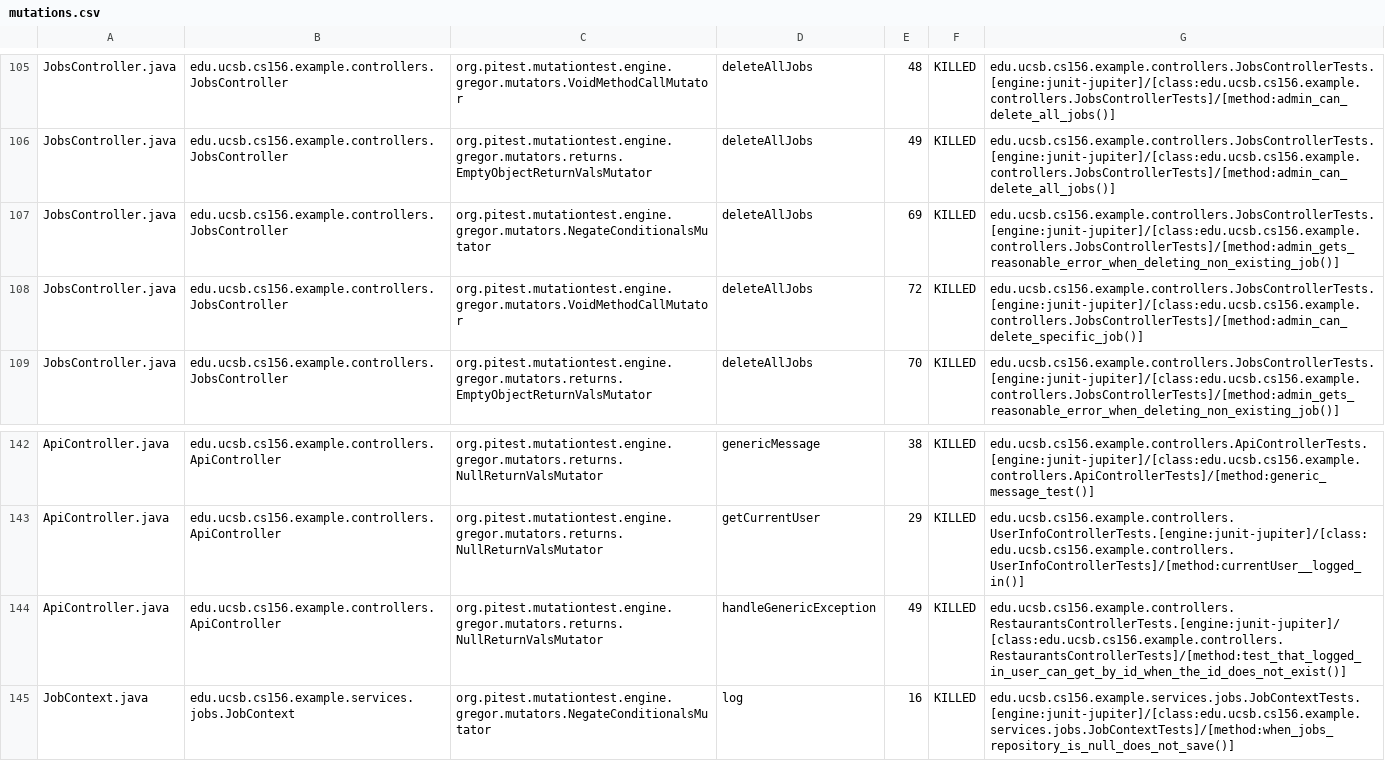
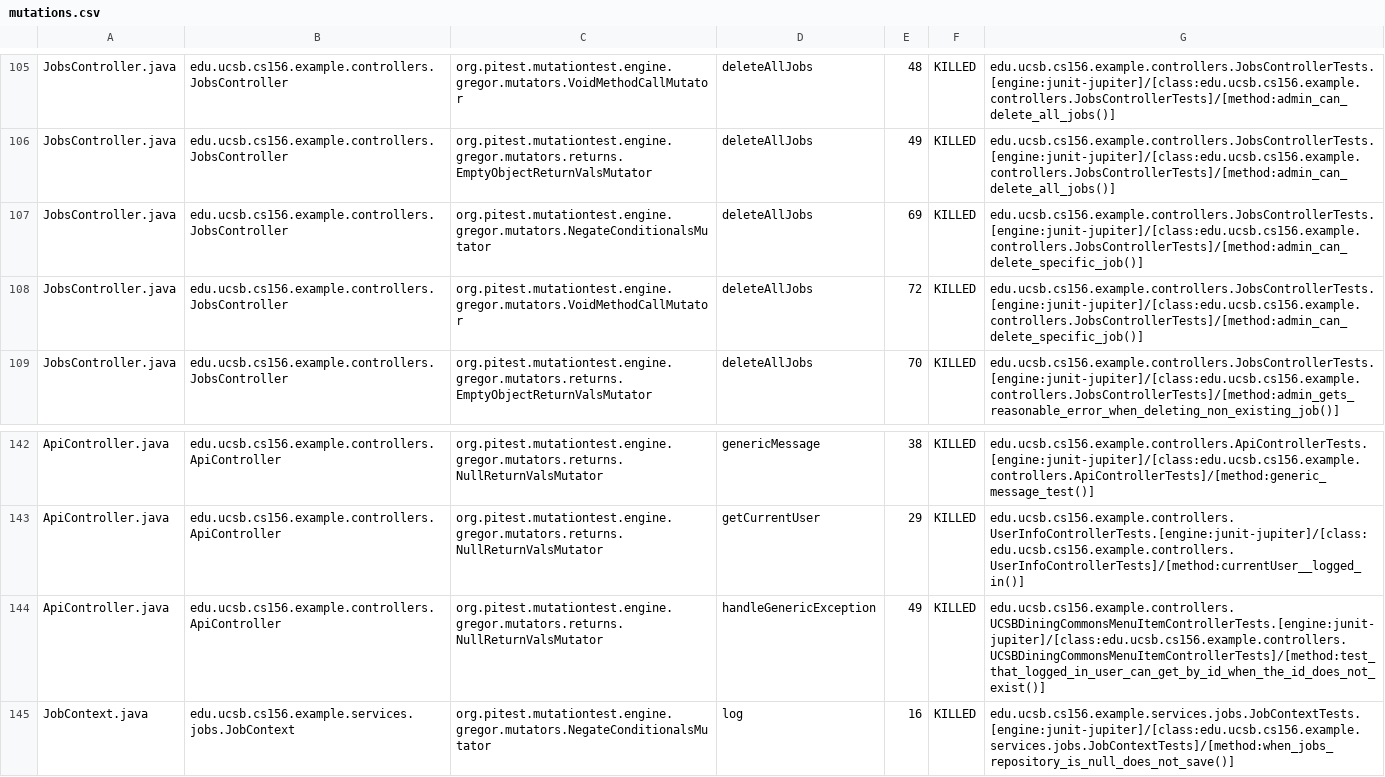
Before and after one commit to ucsb-cs156-s25/team01-s25-15, a CSV file: prs/65/pitest/mutations.csv, drawn as a sheet; only a part is shown, gaps mark what is left out.

Commit message:
Deploying to gh-pages from @ ucsb-cs156-s25/team01-s25-15@a73b743cec87e8dd3daa60c8c812feba8cbfbb12 🚀

```diff
--- a/prs/65/pitest/mutations.csv
+++ b/prs/65/pitest/mutations.csv
@@ -106,3 +106,3 @@ JobsController.java,edu.ucsb.cs156.example.controllers.JobsController,org.pitest
 JobsController.java,edu.ucsb.cs156.example.controllers.JobsController,org.pitest.mutationtest.engine.gregor.mutators.returns.EmptyObjectReturnValsMutator,deleteAllJobs,49,KILLED,edu.ucsb.cs156.example.controllers.JobsControllerTests.[engine:junit-jupiter]/[class:edu.ucsb.cs156.example.controllers.JobsControllerTests]/[method:admin_can_delete_all_jobs()]
-JobsController.java,edu.ucsb.cs156.example.controllers.JobsController,org.pitest.mutationtest.engine.gregor.mutators.NegateConditionalsMutator,deleteAllJobs,69,KILLED,edu.ucsb.cs156.example.controllers.JobsControllerTests.[engine:junit-jupiter]/[class:edu.ucsb.cs156.example.controllers.JobsControllerTests]/[method:admin_gets_reasonable_error_when_deleting_non_existing_job()]
+JobsController.java,edu.ucsb.cs156.example.controllers.JobsController,org.pitest.mutationtest.engine.gregor.mutators.NegateConditionalsMutator,deleteAllJobs,69,KILLED,edu.ucsb.cs156.example.controllers.JobsControllerTests.[engine:junit-jupiter]/[class:edu.ucsb.cs156.example.controllers.JobsControllerTests]/[method:admin_can_delete_specific_job()]
 JobsController.java,edu.ucsb.cs156.example.controllers.JobsController,org.pitest.mutationtest.engine.gregor.mutators.VoidMethodCallMutator,deleteAllJobs,72,KILLED,edu.ucsb.cs156.example.controllers.JobsControllerTests.[engine:junit-jupiter]/[class:edu.ucsb.cs156.example.controllers.JobsControllerTests]/[method:admin_can_delete_specific_job()]
@@ -143,3 +143,3 @@ ApiController.java,edu.ucsb.cs156.example.controllers.ApiController,org.pitest.m
 ApiController.java,edu.ucsb.cs156.example.controllers.ApiController,org.pitest.mutationtest.engine.gregor.mutators.returns.NullReturnValsMutator,getCurrentUser,29,KILLED,edu.ucsb.cs156.example.controllers.UserInfoControllerTests.[engine:junit-jupiter]/[class:edu.ucsb.cs156.example.controllers.UserInfoControllerTests]/[method:currentUser__logged_in()]
-ApiController.java,edu.ucsb.cs156.example.controllers.ApiController,org.pitest.mutationtest.engine.gregor.mutators.returns.NullReturnValsMutator,handleGenericException,49,KILLED,edu.ucsb.cs156.example.controllers.RestaurantsControllerTests.[engine:junit-jupiter]/[class:edu.ucsb.cs156.example.controllers.RestaurantsControllerTests]/[method:test_that_logged_in_user_can_get_by_id_when_the_id_does_not_exist()]
+ApiController.java,edu.ucsb.cs156.example.controllers.ApiController,org.pitest.mutationtest.engine.gregor.mutators.returns.NullReturnValsMutator,handleGenericException,49,KILLED,edu.ucsb.cs156.example.controllers.UCSBDiningCommonsMenuItemControllerTests.[engine:junit-jupiter]/[class:edu.ucsb.cs156.example.controllers.UCSBDiningCommonsMenuItemControllerTests]/[method:test_that_logged_in_user_can_get_by_id_when_the_id_does_not_exist()]
 JobContext.java,edu.ucsb.cs156.example.services.jobs.JobContext,org.pitest.mutationtest.engine.gregor.mutators.NegateConditionalsMutator,log,16,KILLED,edu.ucsb.cs156.example.services.jobs.JobContextTests.[engine:junit-jupiter]/[class:edu.ucsb.cs156.example.services.jobs.JobContextTests]/[method:when_jobs_repository_is_null_does_not_save()]
```
Also changed, not shown: 20 other files.
